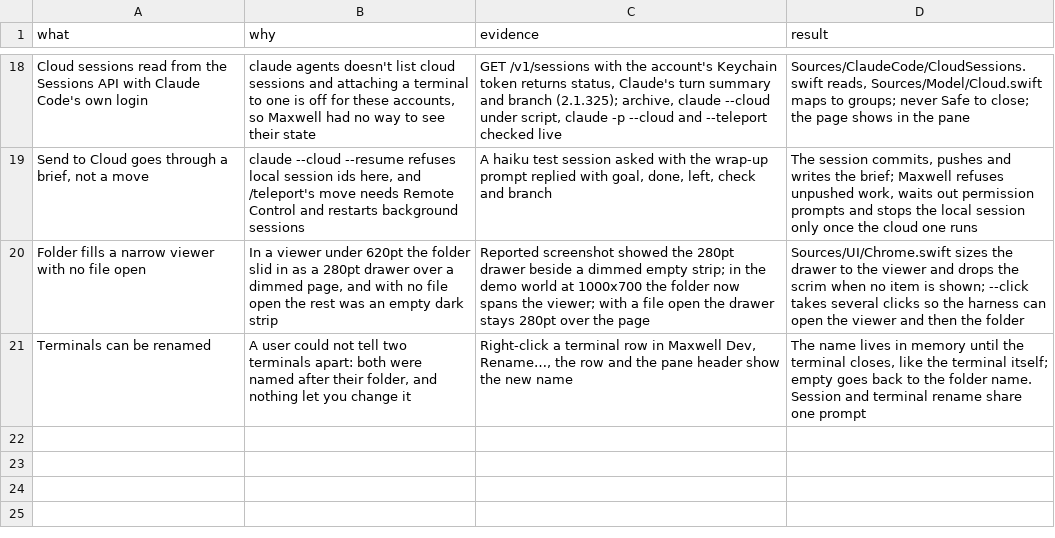
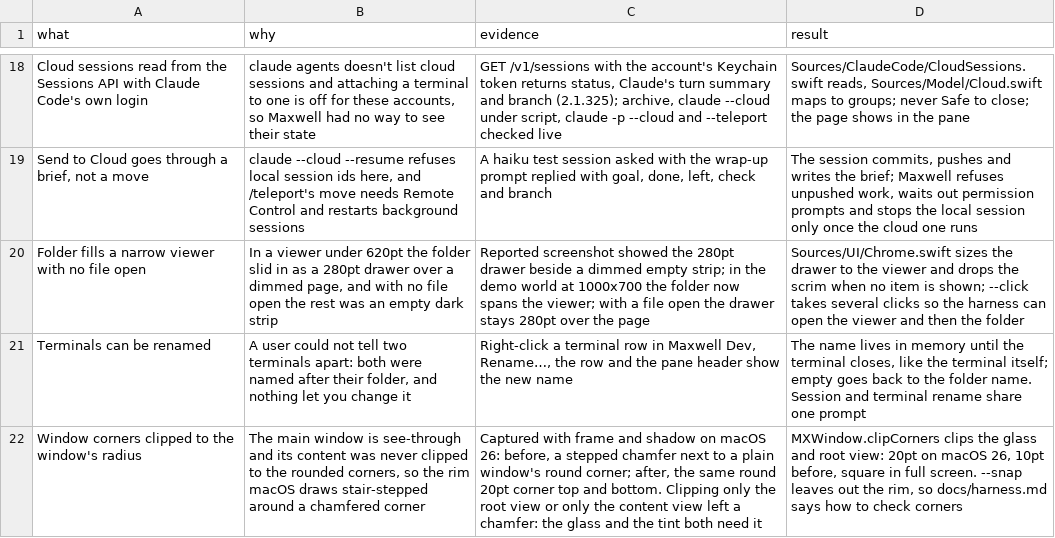
Before and after one commit to robinsadeghpour/maxwell, a TSV file: docs/decisions.tsv, drawn as a sheet; only a part is shown, gaps mark what is left out; the diff names each change by its address in the sheet, - before the commit and + after, or states it on an @@ line.

```diff
--- a/docs/decisions.tsv
+++ b/docs/decisions.tsv
+row 22: Window corners clipped to the window's radius | The main window is see-through and its content was never clipped to the rounded corners, so the rim macOS draws stair-stepped around a chamfered corner | Captured with frame and shadow on macOS 26: before, a stepped chamfer next to a plain window's round corner; after, the same round 20pt corner top and bottom. Clipping only the root view or only the content view left a chamfer: the glass and the tint both need it | MXWindow.clipCorners clips the glass and root view: 20pt on macOS 26, 10pt before, square in full screen. --snap leaves out the rim, so docs/harness.md says how to check corners
```
Also changed, not shown: 9 other files.
